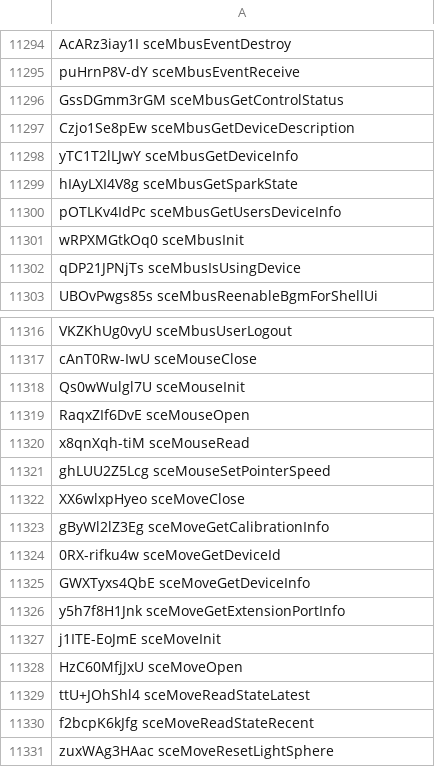
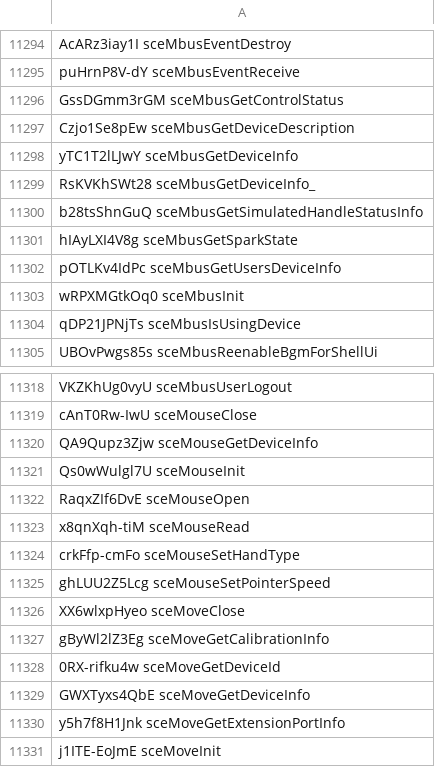
Before and after one commit to SocraticBliss/ps4_module_loader, a CSV file: aerolib.csv, drawn as a sheet; only a part is shown, gaps mark what is left out; the shorter side is filled out with more unchanged rows; the diff names each change by its address in the sheet, - before the commit and + after, or states it on an @@ line.

Commit message:
NIDS for libSceMouse and libSceMbus

```diff
--- a/aerolib.csv
+++ b/aerolib.csv
+row 11299: RsKVKhSWt28 sceMbusGetDeviceInfo_
+row 11300: b28tsShnGuQ sceMbusGetSimulatedHandleStatusInfo
+row 11320: QA9Qupz3Zjw sceMouseGetDeviceInfo
+row 11324: crkFfp-cmFo sceMouseSetHandType
```
